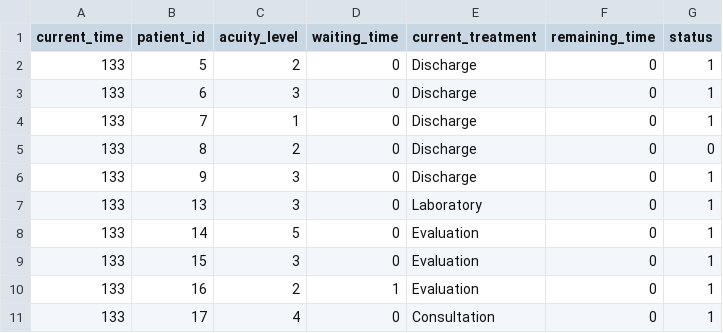
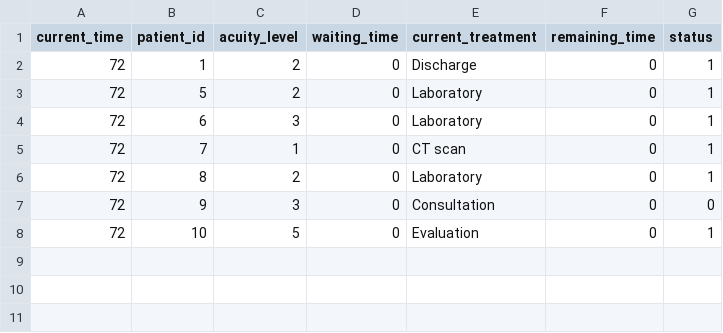
Before and after one commit to wang2653/Building-an-Intelligent-Job-Scheduler-for-Optimized-Request-Assignment, a CSV file: data/current_patients_info.csv, drawn as a sheet.

Commit message:
fix staff/patient cards alignment bug

```diff
--- a/data/current_patients_info.csv
+++ b/data/current_patients_info.csv
@@ -1,11 +1,8 @@
 current_time,patient_id,acuity_level,waiting_time,current_treatment,remaining_time,status
-133,5,2,0,Discharge,0,1
-133,6,3,0,Discharge,0,1
-133,7,1,0,Discharge,0,1
-133,8,2,0,Discharge,0,0
-133,9,3,0,Discharge,0,1
-133,13,3,0,Laboratory,0,1
-133,14,5,0,Evaluation,0,1
-133,15,3,0,Evaluation,0,1
-133,16,2,1,Evaluation,0,1
-133,17,4,0,Consultation,0,1
+72,1,2,0,Discharge,0,1
+72,5,2,0,Laboratory,0,1
+72,6,3,0,Laboratory,0,1
+72,7,1,0,CT scan,0,1
+72,8,2,0,Laboratory,0,1
+72,9,3,0,Consultation,0,0
+72,10,5,0,Evaluation,0,1
```
Also changed, not shown: data/current_doctors_info.csv, 1 other file.
